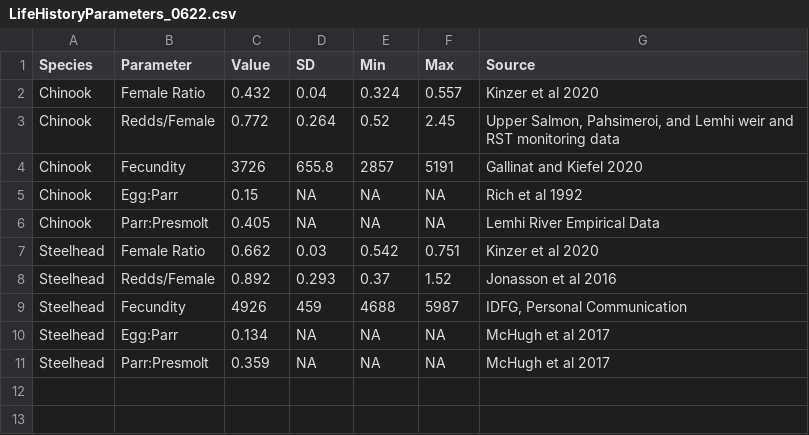
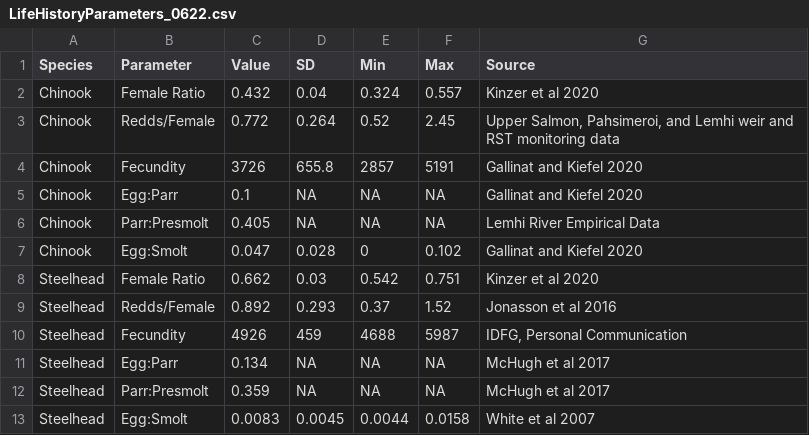
Before and after one commit to Mount-Hood-Environmental/UWW.plan, a CSV file: analysis/data/raw_data/LifeHistoryParameters_0622.csv, drawn as a sheet.

Commit message:
updated gcm, added smolts

```diff
--- a/analysis/data/raw_data/LifeHistoryParameters_0622.csv
+++ b/analysis/data/raw_data/LifeHistoryParameters_0622.csv
@@ -4,4 +4,5 @@ Chinook,Redds/Female,0.772,0.264,0.52,2.45,"Upper Salmon, Pahsimeroi, and Lemhi
 Chinook,Fecundity,3726,655.8,2857,5191,Gallinat and Kiefel 2020
-Chinook,Egg:Parr,0.15,NA,NA,NA,Rich et al 1992
+Chinook,Egg:Parr,0.1,NA,NA,NA,Gallinat and Kiefel 2020
 Chinook,Parr:Presmolt,0.405,NA,NA,NA,Lemhi River Empirical Data
+Chinook,Egg:Smolt,0.047,0.028,0,0.102,Gallinat and Kiefel 2020
 Steelhead,Female Ratio,0.662,0.03,0.542,0.751,Kinzer et al 2020
@@ -11 +12,2 @@ Steelhead,Egg:Parr,0.134,NA,NA,NA,McHugh et al 2017
 Steelhead,Parr:Presmolt,0.359,NA,NA,NA,McHugh et al 2017
+Steelhead,Egg:Smolt,0.0083,0.0045,0.0044,0.0158,White et al 2007
```
Also changed, not shown: 3 other files.
